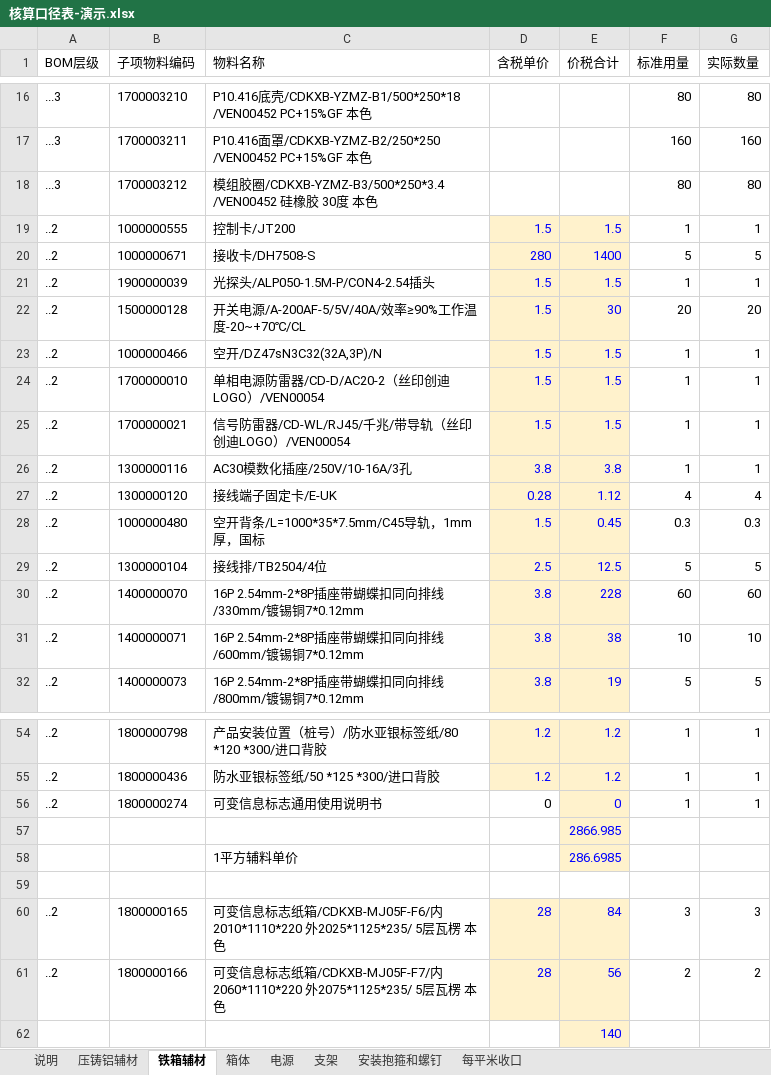
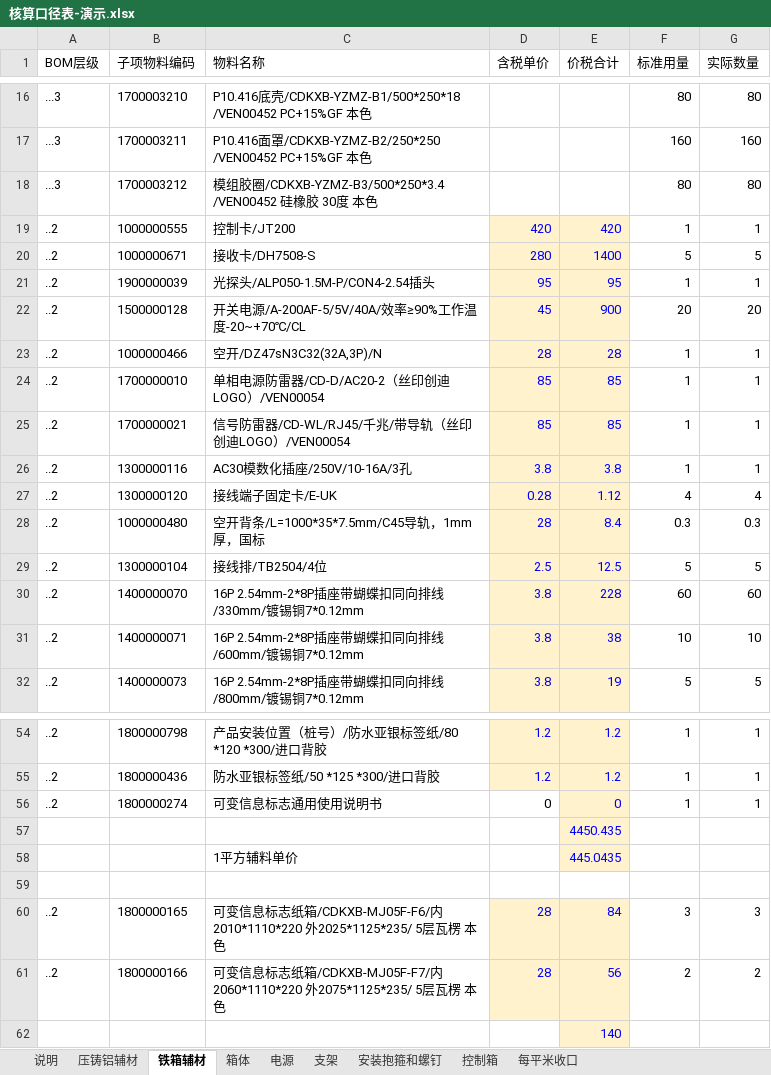
Before and after one commit to panaitech/agent-forge-customer, an Excel workbook: chuangdi/数据/核算口径表-演示.xlsx, sheet 铁箱辅材, drawn as a sheet; only a part is shown, gaps mark what is left out; values as stored, in another font and other column widths than the file's, no borders; the diff names each change by its address in the sheet, - before the commit and + after, or states it on an @@ line.

```diff
--- a/chuangdi/数据/核算口径表-演示.xlsx (sheet 铁箱辅材)
+++ b/chuangdi/数据/核算口径表-演示.xlsx (sheet 铁箱辅材)
+sheet tab: 控制箱
-D19 (含税单价): 1.5
+D19 (含税单价): 420
-E19 (价税合计): 1.5
+E19 (价税合计): 420
-D21 (含税单价): 1.5
+D21 (含税单价): 95
-E21 (价税合计): 1.5
+E21 (价税合计): 95
-D22 (含税单价): 1.5
+D22 (含税单价): 45
-E22 (价税合计): 30
+E22 (价税合计): 900
-D23 (含税单价): 1.5
+D23 (含税单价): 28
-E23 (价税合计): 1.5
+E23 (价税合计): 28
-D24:D25 (含税单价): 1.5
+D24:D25 (含税单价): 85
-E24:E25 (价税合计): 1.5
+E24:E25 (价税合计): 85
-D28 (含税单价): 1.5
+D28 (含税单价): 28
-E28 (价税合计): 0.45
+E28 (价税合计): 8.4
-E57 (价税合计): 2866.985
+E57 (价税合计): 4450.435
-E58 (价税合计): 286.6985
+E58 (价税合计): 445.0435
```
Also changed, not shown: sheet 说明, sheet 每平米收口, chuangdi/数据/核算口径表.xlsx, chuangdi/数据/规格单价表-演示.xlsx, 20 other files.
